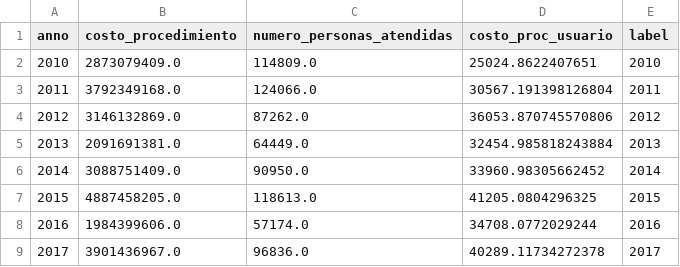
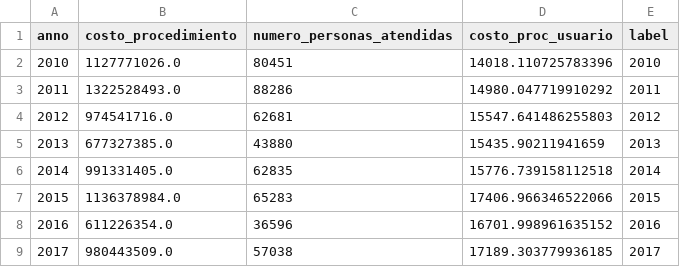
Before and after one commit to dersteppenwolf/isis4822_final_project, a TSV file: etl/domain_anios.tsv, drawn as a sheet.

```diff
--- a/etl/domain_anios.tsv
+++ b/etl/domain_anios.tsv
@@ -1,9 +1,9 @@
 anno	costo_procedimiento	numero_personas_atendidas	costo_proc_usuario	label
-2010	2873079409.0	114809.0	25024.8622407651	2010
-2011	3792349168.0	124066.0	30567.191398126804	2011
-2012	3146132869.0	87262.0	36053.870745570806	2012
-2013	2091691381.0	64449.0	32454.985818243884	2013
-2014	3088751409.0	90950.0	33960.98305662452	2014
-2015	4887458205.0	118613.0	41205.0804296325	2015
-2016	1984399606.0	57174.0	34708.0772029244	2016
-2017	3901436967.0	96836.0	40289.11734272378	2017
+2010	1127771026.0	80451	14018.110725783396	2010
+2011	1322528493.0	88286	14980.047719910292	2011
+2012	974541716.0	62681	15547.641486255803	2012
+2013	677327385.0	43880	15435.90211941659	2013
+2014	991331405.0	62835	15776.739158112518	2014
+2015	1136378984.0	65283	17406.966346522066	2015
+2016	611226354.0	36596	16701.998961635152	2016
+2017	980443509.0	57038	17189.303779936185	2017
```
Also changed, not shown: etl/domain_administrators.tsv, etl/domain_regimen.tsv, 9 other files.
